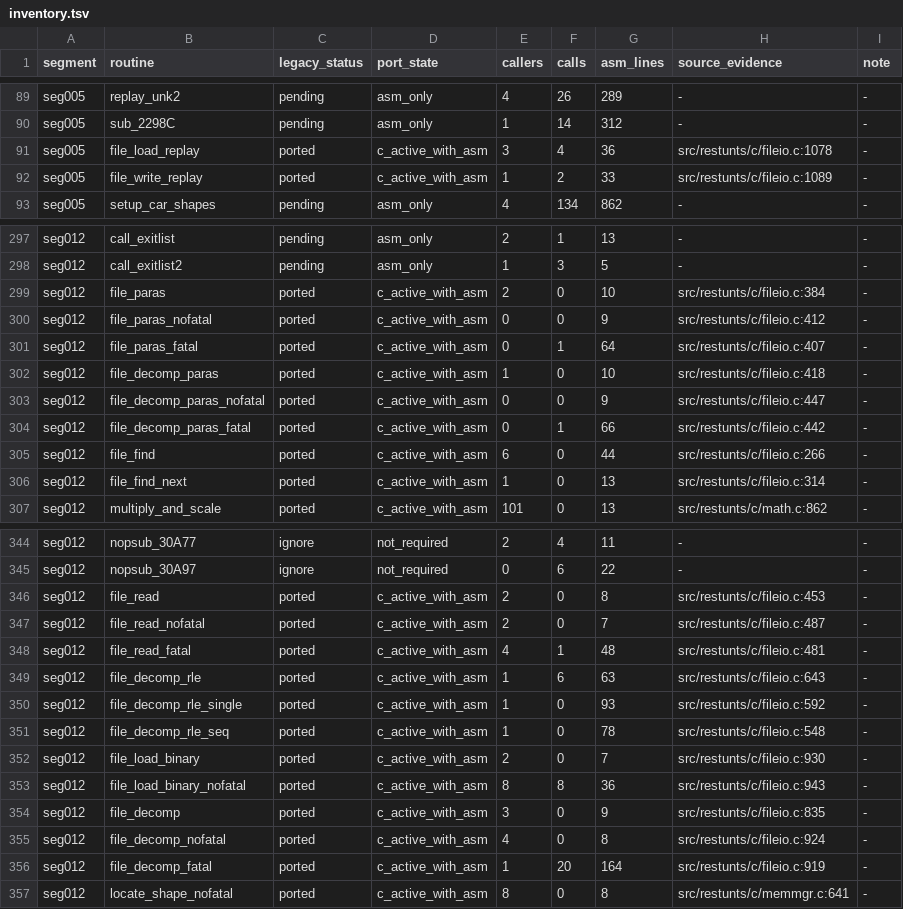
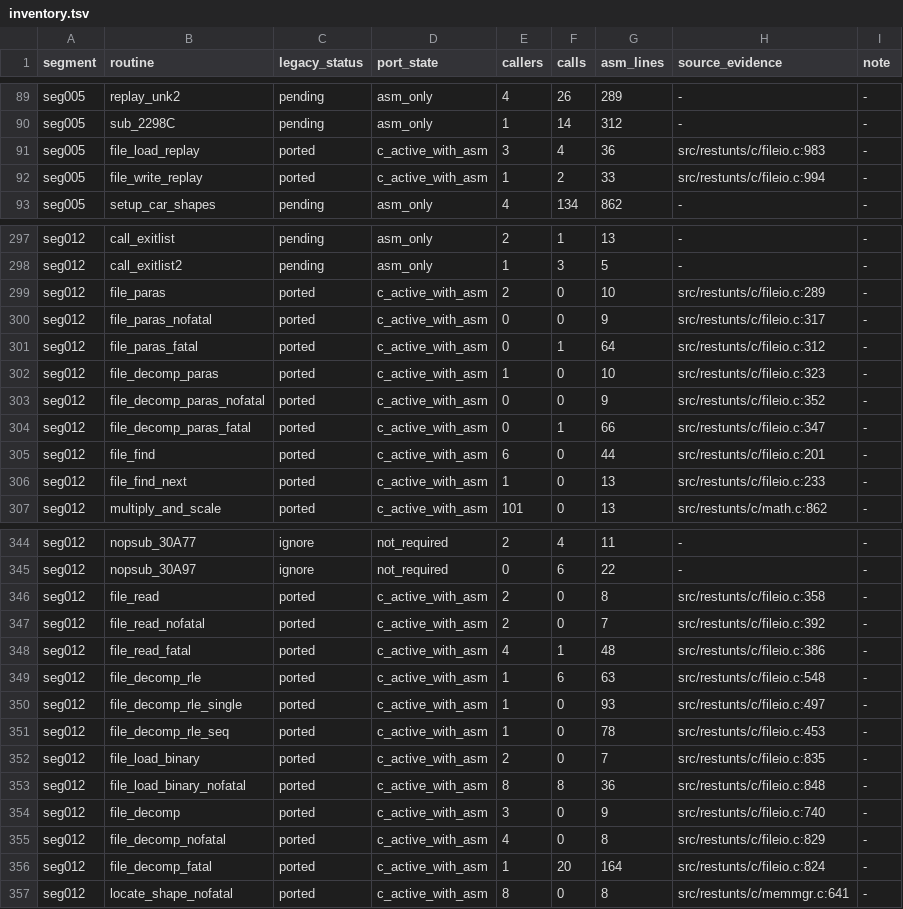
Before and after one commit to CommonLoon102/restunts4d, a TSV file: src/restunts/porting/inventory.tsv, drawn as a sheet; only a part is shown, gaps mark what is left out; the diff covers the shown part only.

Commit message:
Port DOS file I/O to C runtime

```diff
--- a/src/restunts/porting/inventory.tsv
+++ b/src/restunts/porting/inventory.tsv
@@ -90,4 +90,4 @@ seg005	replay_unk2	pending	asm_only	4	26	289	-	-
 seg005	sub_2298C	pending	asm_only	1	14	312	-	-
-seg005	file_load_replay	ported	c_active_with_asm	3	4	36	src/restunts/c/fileio.c:1078	-
-seg005	file_write_replay	ported	c_active_with_asm	1	2	33	src/restunts/c/fileio.c:1089	-
+seg005	file_load_replay	ported	c_active_with_asm	3	4	36	src/restunts/c/fileio.c:983	-
+seg005	file_write_replay	ported	c_active_with_asm	1	2	33	src/restunts/c/fileio.c:994	-
 seg005	setup_car_shapes	pending	asm_only	4	134	862	-	-
@@ -298,10 +298,10 @@ seg012	call_exitlist	pending	asm_only	2	1	13	-	-
 seg012	call_exitlist2	pending	asm_only	1	3	5	-	-
-seg012	file_paras	ported	c_active_with_asm	2	0	10	src/restunts/c/fileio.c:384	-
-seg012	file_paras_nofatal	ported	c_active_with_asm	0	0	9	src/restunts/c/fileio.c:412	-
-seg012	file_paras_fatal	ported	c_active_with_asm	0	1	64	src/restunts/c/fileio.c:407	-
-seg012	file_decomp_paras	ported	c_active_with_asm	1	0	10	src/restunts/c/fileio.c:418	-
-seg012	file_decomp_paras_nofatal	ported	c_active_with_asm	0	0	9	src/restunts/c/fileio.c:447	-
-seg012	file_decomp_paras_fatal	ported	c_active_with_asm	0	1	66	src/restunts/c/fileio.c:442	-
-seg012	file_find	ported	c_active_with_asm	6	0	44	src/restunts/c/fileio.c:266	-
-seg012	file_find_next	ported	c_active_with_asm	1	0	13	src/restunts/c/fileio.c:314	-
+seg012	file_paras	ported	c_active_with_asm	2	0	10	src/restunts/c/fileio.c:289	-
+seg012	file_paras_nofatal	ported	c_active_with_asm	0	0	9	src/restunts/c/fileio.c:317	-
+seg012	file_paras_fatal	ported	c_active_with_asm	0	1	64	src/restunts/c/fileio.c:312	-
+seg012	file_decomp_paras	ported	c_active_with_asm	1	0	10	src/restunts/c/fileio.c:323	-
+seg012	file_decomp_paras_nofatal	ported	c_active_with_asm	0	0	9	src/restunts/c/fileio.c:352	-
+seg012	file_decomp_paras_fatal	ported	c_active_with_asm	0	1	66	src/restunts/c/fileio.c:347	-
+seg012	file_find	ported	c_active_with_asm	6	0	44	src/restunts/c/fileio.c:201	-
+seg012	file_find_next	ported	c_active_with_asm	1	0	13	src/restunts/c/fileio.c:233	-
 seg012	multiply_and_scale	ported	c_active_with_asm	101	0	13	src/restunts/c/math.c:862	-
@@ -345,13 +345,13 @@ seg012	nopsub_30A77	ignore	not_required	2	4	11	-	-
 seg012	nopsub_30A97	ignore	not_required	0	6	22	-	-
-seg012	file_read	ported	c_active_with_asm	2	0	8	src/restunts/c/fileio.c:453	-
-seg012	file_read_nofatal	ported	c_active_with_asm	2	0	7	src/restunts/c/fileio.c:487	-
-seg012	file_read_fatal	ported	c_active_with_asm	4	1	48	src/restunts/c/fileio.c:481	-
-seg012	file_decomp_rle	ported	c_active_with_asm	1	6	63	src/restunts/c/fileio.c:643	-
-seg012	file_decomp_rle_single	ported	c_active_with_asm	1	0	93	src/restunts/c/fileio.c:592	-
-seg012	file_decomp_rle_seq	ported	c_active_with_asm	1	0	78	src/restunts/c/fileio.c:548	-
-seg012	file_load_binary	ported	c_active_with_asm	2	0	7	src/restunts/c/fileio.c:930	-
-seg012	file_load_binary_nofatal	ported	c_active_with_asm	8	8	36	src/restunts/c/fileio.c:943	-
-seg012	file_decomp	ported	c_active_with_asm	3	0	9	src/restunts/c/fileio.c:835	-
-seg012	file_decomp_nofatal	ported	c_active_with_asm	4	0	8	src/restunts/c/fileio.c:924	-
-seg012	file_decomp_fatal	ported	c_active_with_asm	1	20	164	src/restunts/c/fileio.c:919	-
+seg012	file_read	ported	c_active_with_asm	2	0	8	src/restunts/c/fileio.c:358	-
+seg012	file_read_nofatal	ported	c_active_with_asm	2	0	7	src/restunts/c/fileio.c:392	-
+seg012	file_read_fatal	ported	c_active_with_asm	4	1	48	src/restunts/c/fileio.c:386	-
+seg012	file_decomp_rle	ported	c_active_with_asm	1	6	63	src/restunts/c/fileio.c:548	-
+seg012	file_decomp_rle_single	ported	c_active_with_asm	1	0	93	src/restunts/c/fileio.c:497	-
+seg012	file_decomp_rle_seq	ported	c_active_with_asm	1	0	78	src/restunts/c/fileio.c:453	-
+seg012	file_load_binary	ported	c_active_with_asm	2	0	7	src/restunts/c/fileio.c:835	-
+seg012	file_load_binary_nofatal	ported	c_active_with_asm	8	8	36	src/restunts/c/fileio.c:848	-
+seg012	file_decomp	ported	c_active_with_asm	3	0	9	src/restunts/c/fileio.c:740	-
+seg012	file_decomp_nofatal	ported	c_active_with_asm	4	0	8	src/restunts/c/fileio.c:829	-
+seg012	file_decomp_fatal	ported	c_active_with_asm	1	20	164	src/restunts/c/fileio.c:824	-
 seg012	locate_shape_nofatal	ported	c_active_with_asm	8	0	8	src/restunts/c/memmgr.c:641	-
```
Also changed, not shown: 11 edited cells elsewhere in this file, 14 other files.
